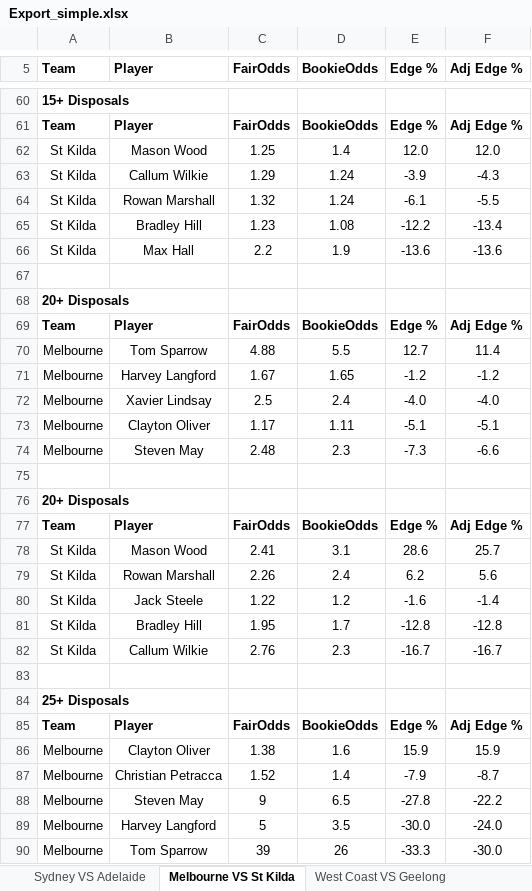
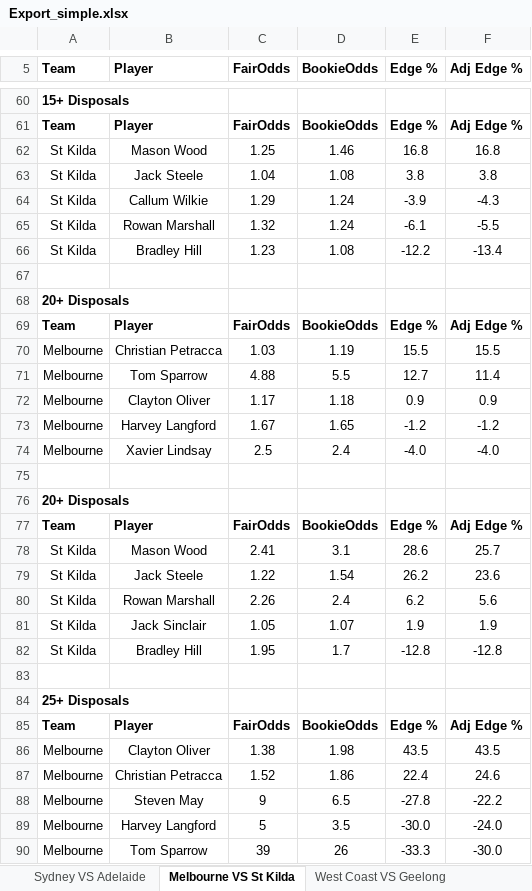
Before and after one commit to aflmodel/afl-dashboard-app, an Excel workbook: Export_simple.xlsx, sheet Melbourne VS St Kilda, drawn as a sheet; only a part is shown, gaps mark what is left out; values as stored, in another font and other column widths than the file's, no borders; removed rows and columns are numbered as before the commit, all else as after; the diff covers the shown part only; the diff names each change by its address in the sheet, - before the commit and + after, or states it on an @@ line.

```diff
--- a/Export_simple.xlsx (sheet Melbourne VS St Kilda)
+++ b/Export_simple.xlsx (sheet Melbourne VS St Kilda)
-D62 (BookieOdds): 1.4
+D62 (BookieOdds): 1.46
-E62 (Edge %): 12.0
+E62 (Edge %): 16.8
-F62 (Adj Edge %): 12.0
+F62 (Adj Edge %): 16.8
+row 63: St Kilda | Jack Steele | 1.04 | 1.08 | 3.8 | 3.8
-row 66: St Kilda | Max Hall | 2.2 | 1.9 | -13.6 | -13.6
+row 70: Melbourne | Christian Petracca | 1.03 | 1.19 | 15.5 | 15.5
+row 72: Melbourne | Clayton Oliver | 1.17 | 1.18 | 0.9 | 0.9
-row 73: Melbourne | Clayton Oliver | 1.17 | 1.11 | -5.1 | -5.1
-row 74: Melbourne | Steven May | 2.48 | 2.3 | -7.3 | -6.6
+row 79: St Kilda | Jack Steele | 1.22 | 1.54 | 26.2 | 23.6
-row 80: St Kilda | Jack Steele | 1.22 | 1.2 | -1.6 | -1.4
+row 81: St Kilda | Jack Sinclair | 1.05 | 1.07 | 1.9 | 1.9
-row 82: St Kilda | Callum Wilkie | 2.76 | 2.3 | -16.7 | -16.7
-D86 (BookieOdds): 1.6
+D86 (BookieOdds): 1.98
-E86 (Edge %): 15.9
+E86 (Edge %): 43.5
-F86 (Adj Edge %): 15.9
+F86 (Adj Edge %): 43.5
-D87 (BookieOdds): 1.4
+D87 (BookieOdds): 1.86
-E87 (Edge %): -7.9
+E87 (Edge %): 22.4
-F87 (Adj Edge %): -8.7
+F87 (Adj Edge %): 24.6
```
Also changed, not shown: 1 added row, 1 removed row and 6 edited cells elsewhere in this sheet, sheet Sydney VS Adelaide, sheet Collingwood VS Hawthorn, sheet West Coast VS Geelong, sheet Gold Coast VS Fremantle, sheet Brisbane Lions VS Essendon.
